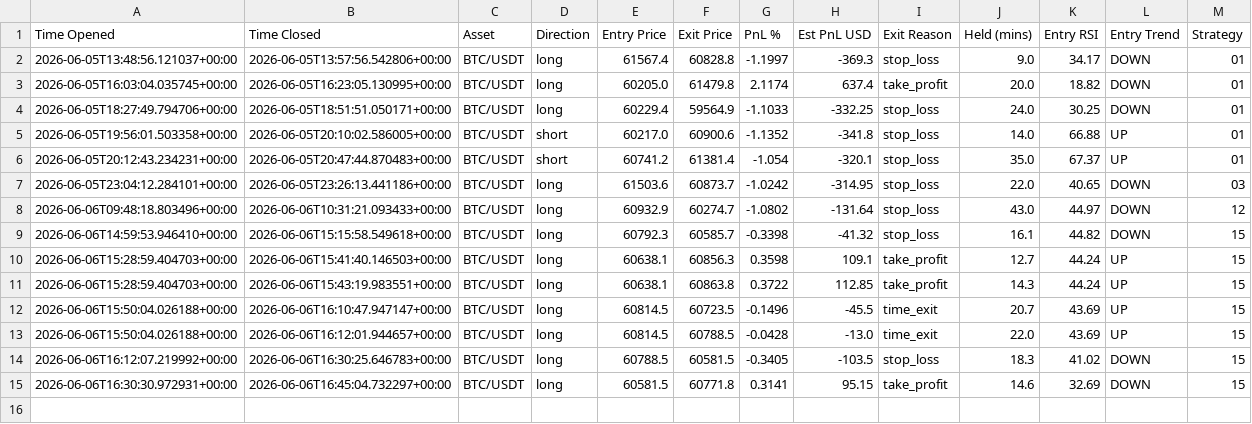
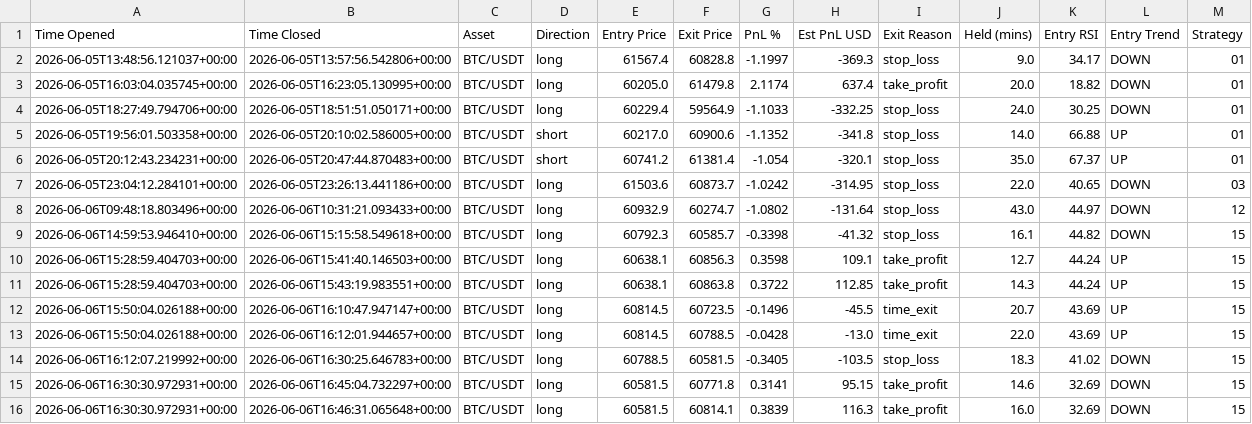
Before and after one commit to jm909/hermes-trading, a CSV file: state/trades.csv, drawn as a sheet.

Commit message:
worker: update trades.csv

```diff
--- a/state/trades.csv
+++ b/state/trades.csv
@@ -15 +15,2 @@ Time Opened,Time Closed,Asset,Direction,Entry Price,Exit Price,PnL %,Est PnL USD
 2026-06-06T16:30:30.972931+00:00,2026-06-06T16:45:04.732297+00:00,BTC/USDT,long,60581.5,60771.8,0.3141,95.15,take_profit,14.6,32.69,DOWN,15
+2026-06-06T16:30:30.972931+00:00,2026-06-06T16:46:31.065648+00:00,BTC/USDT,long,60581.5,60814.1,0.3839,116.3,take_profit,16.0,32.69,DOWN,15
```
